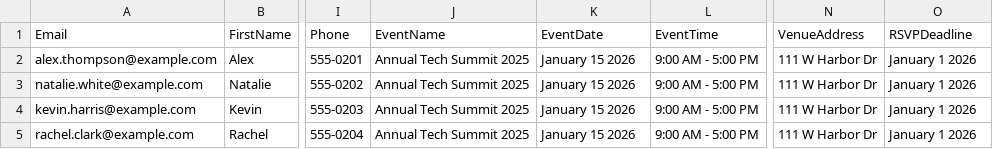
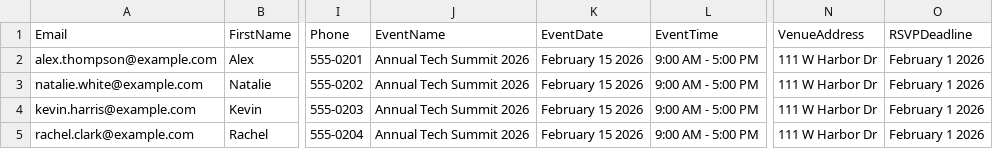
Before and after one commit to mool3s/email-newsletter-using-thunderbird, a CSV file: data/subscribers-event.csv, drawn as a sheet; only a part is shown, gaps mark what is left out; the diff names each change by its address in the sheet, - before the commit and + after, or states it on an @@ line.

```diff
--- a/data/subscribers-event.csv
+++ b/data/subscribers-event.csv
-J2:J5 (EventName): Annual Tech Summit 2025
+J2:J5 (EventName): Annual Tech Summit 2026
-K2:K5 (EventDate): January 15 2026
+K2:K5 (EventDate): February 15 2026
-O2:O5 (RSVPDeadline): January 1 2026
+O2:O5 (RSVPDeadline): February 1 2026
```
Also changed, not shown: data/subscribers-promotional.csv, 1 other file.
